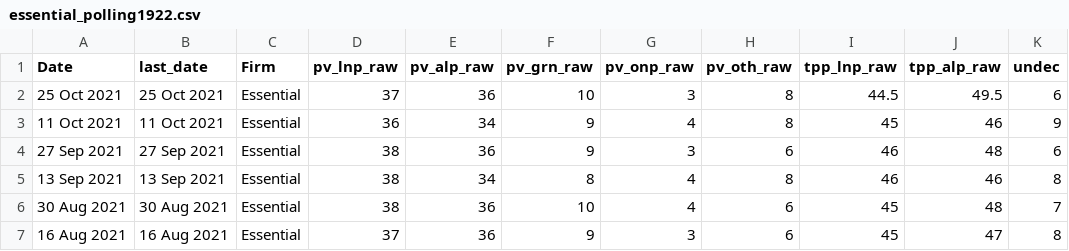
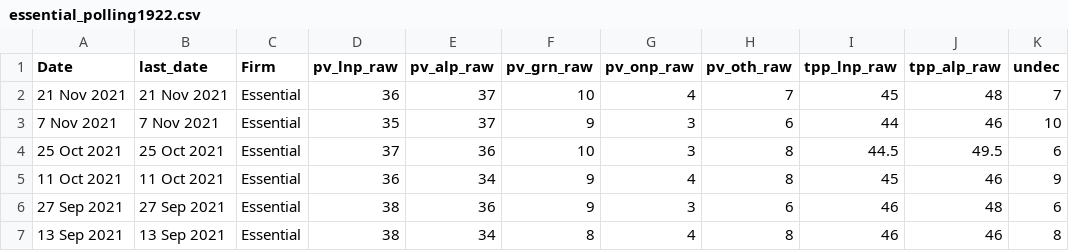
Before and after one commit to metacoretechs/wikipedia-aus-poll-charts, a CSV file: essential_polling1922.csv, drawn as a sheet; only a part is shown; the shorter side is filled out with more unchanged rows.

Commit message:
added Essential polls

```diff
--- a/essential_polling1922.csv
+++ b/essential_polling1922.csv
@@ -1,2 +1,4 @@
 Date,last_date,Firm,pv_lnp_raw,pv_alp_raw,pv_grn_raw,pv_onp_raw,pv_oth_raw,tpp_lnp_raw,tpp_alp_raw,undec
+21 Nov 2021,21 Nov 2021,Essential,36,37,10,4,7,45,48,7
+7 Nov 2021,7 Nov 2021,Essential,35,37,9,3,6,44,46,10
 25 Oct 2021,25 Oct 2021,Essential,37,36,10,3,8,44.5,49.5,6
```
Also changed, not shown: 2 other files.
